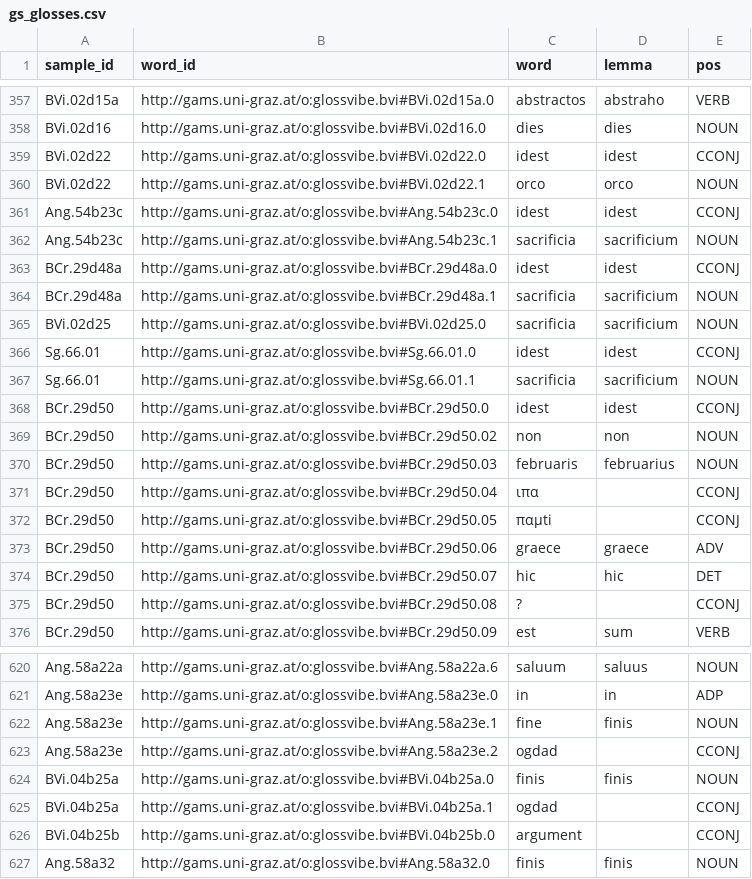
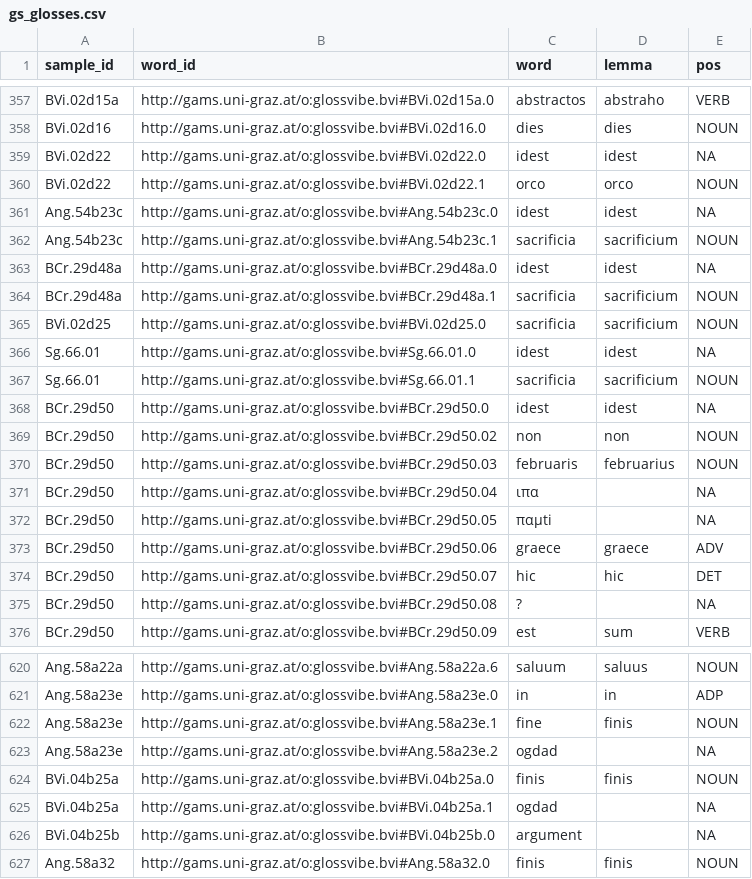
Before and after one commit to TAJSchaaf/LatinNLPTools, a CSV file: data/gold_standard/gs_glosses.csv, drawn as a sheet; only a part is shown, gaps mark what is left out; the diff covers the shown part only.

Commit message:
Replace empty strings with NA instead of CCONJ

```diff
--- a/data/gold_standard/gs_glosses.csv
+++ b/data/gold_standard/gs_glosses.csv
@@ -358,19 +358,19 @@ BVi.02d15a,http://gams.uni-graz.at/o:glossvibe.bvi#BVi.02d15a.0,abstractos,abstr
 BVi.02d16,http://gams.uni-graz.at/o:glossvibe.bvi#BVi.02d16.0,dies,dies,NOUN
-BVi.02d22,http://gams.uni-graz.at/o:glossvibe.bvi#BVi.02d22.0,idest,idest,CCONJ
+BVi.02d22,http://gams.uni-graz.at/o:glossvibe.bvi#BVi.02d22.0,idest,idest,NA
 BVi.02d22,http://gams.uni-graz.at/o:glossvibe.bvi#BVi.02d22.1,orco,orco,NOUN
-Ang.54b23c,http://gams.uni-graz.at/o:glossvibe.bvi#Ang.54b23c.0,idest,idest,CCONJ
+Ang.54b23c,http://gams.uni-graz.at/o:glossvibe.bvi#Ang.54b23c.0,idest,idest,NA
 Ang.54b23c,http://gams.uni-graz.at/o:glossvibe.bvi#Ang.54b23c.1,sacrificia,sacrificium,NOUN
-BCr.29d48a,http://gams.uni-graz.at/o:glossvibe.bvi#BCr.29d48a.0,idest,idest,CCONJ
+BCr.29d48a,http://gams.uni-graz.at/o:glossvibe.bvi#BCr.29d48a.0,idest,idest,NA
 BCr.29d48a,http://gams.uni-graz.at/o:glossvibe.bvi#BCr.29d48a.1,sacrificia,sacrificium,NOUN
 BVi.02d25,http://gams.uni-graz.at/o:glossvibe.bvi#BVi.02d25.0,sacrificia,sacrificium,NOUN
-Sg.66.01,http://gams.uni-graz.at/o:glossvibe.bvi#Sg.66.01.0,idest,idest,CCONJ
+Sg.66.01,http://gams.uni-graz.at/o:glossvibe.bvi#Sg.66.01.0,idest,idest,NA
 Sg.66.01,http://gams.uni-graz.at/o:glossvibe.bvi#Sg.66.01.1,sacrificia,sacrificium,NOUN
-BCr.29d50,http://gams.uni-graz.at/o:glossvibe.bvi#BCr.29d50.0,idest,idest,CCONJ
+BCr.29d50,http://gams.uni-graz.at/o:glossvibe.bvi#BCr.29d50.0,idest,idest,NA
 BCr.29d50,http://gams.uni-graz.at/o:glossvibe.bvi#BCr.29d50.02,non,non,NOUN
 BCr.29d50,http://gams.uni-graz.at/o:glossvibe.bvi#BCr.29d50.03,februaris,februarius,NOUN
-BCr.29d50,http://gams.uni-graz.at/o:glossvibe.bvi#BCr.29d50.04,ιπα,,CCONJ
-BCr.29d50,http://gams.uni-graz.at/o:glossvibe.bvi#BCr.29d50.05,παμti,,CCONJ
+BCr.29d50,http://gams.uni-graz.at/o:glossvibe.bvi#BCr.29d50.04,ιπα,,NA
+BCr.29d50,http://gams.uni-graz.at/o:glossvibe.bvi#BCr.29d50.05,παμti,,NA
 BCr.29d50,http://gams.uni-graz.at/o:glossvibe.bvi#BCr.29d50.06,graece,graece,ADV
 BCr.29d50,http://gams.uni-graz.at/o:glossvibe.bvi#BCr.29d50.07,hic,hic,DET
-BCr.29d50,http://gams.uni-graz.at/o:glossvibe.bvi#BCr.29d50.08,?,,CCONJ
+BCr.29d50,http://gams.uni-graz.at/o:glossvibe.bvi#BCr.29d50.08,?,,NA
 BCr.29d50,http://gams.uni-graz.at/o:glossvibe.bvi#BCr.29d50.09,est,sum,VERB
@@ -622,6 +622,6 @@ Ang.58a23e,http://gams.uni-graz.at/o:glossvibe.bvi#Ang.58a23e.0,in,in,ADP
 Ang.58a23e,http://gams.uni-graz.at/o:glossvibe.bvi#Ang.58a23e.1,fine,finis,NOUN
-Ang.58a23e,http://gams.uni-graz.at/o:glossvibe.bvi#Ang.58a23e.2,ogdad,,CCONJ
+Ang.58a23e,http://gams.uni-graz.at/o:glossvibe.bvi#Ang.58a23e.2,ogdad,,NA
 BVi.04b25a,http://gams.uni-graz.at/o:glossvibe.bvi#BVi.04b25a.0,finis,finis,NOUN
-BVi.04b25a,http://gams.uni-graz.at/o:glossvibe.bvi#BVi.04b25a.1,ogdad,,CCONJ
-BVi.04b25b,http://gams.uni-graz.at/o:glossvibe.bvi#BVi.04b25b.0,argument,,CCONJ
+BVi.04b25a,http://gams.uni-graz.at/o:glossvibe.bvi#BVi.04b25a.1,ogdad,,NA
+BVi.04b25b,http://gams.uni-graz.at/o:glossvibe.bvi#BVi.04b25b.0,argument,,NA
 Ang.58a32,http://gams.uni-graz.at/o:glossvibe.bvi#Ang.58a32.0,finis,finis,NOUN
```
Also changed, not shown: 98 edited cells elsewhere in this file, 1 other file.
